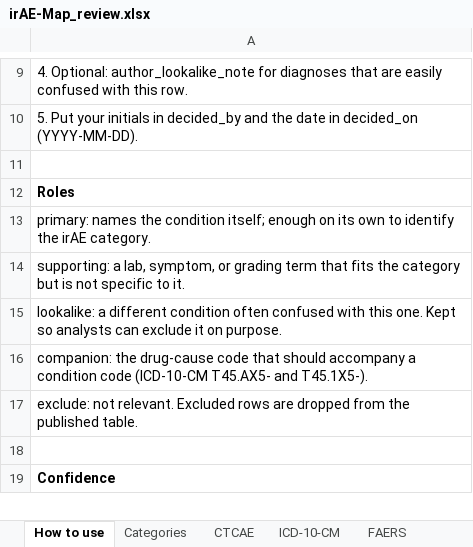
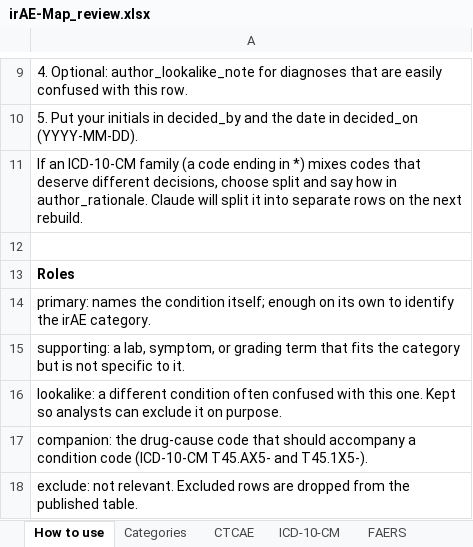
Before and after one commit to Callmekachi/irAE-Map, an Excel workbook: data/curation/irAE-Map_review.xlsx, sheet How to use, drawn as a sheet; only a part is shown, gaps mark what is left out; the shorter side is filled out with more unchanged rows; values as stored, in another font and other column widths than the file's, no borders; the diff names each change by its address in the sheet, - before the commit and + after, or states it on an @@ line.

```diff
--- a/data/curation/irAE-Map_review.xlsx (sheet How to use)
+++ b/data/curation/irAE-Map_review.xlsx (sheet How to use)
+row 11: If an ICD-10-CM family (a code ending in *) mixes codes that deserve different decisions, choose split and say how in author_rationale. Claude will split it into separate rows on the next rebuild.
```
Also changed, not shown: sheet ICD-10-CM, 22 other files.
